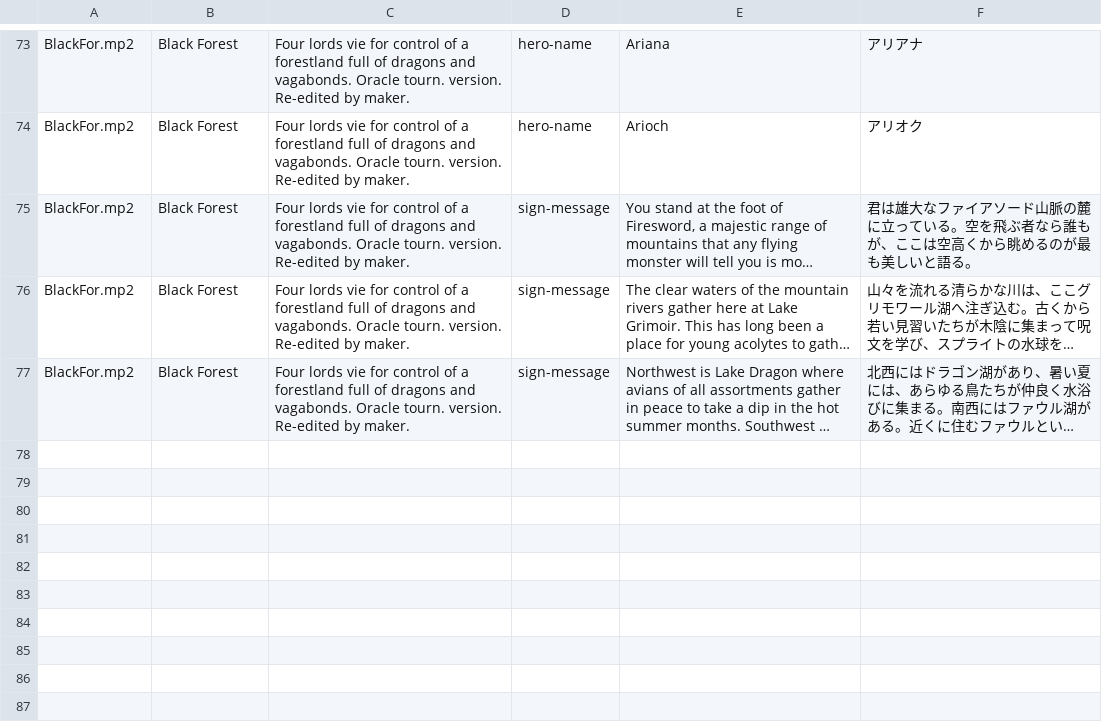
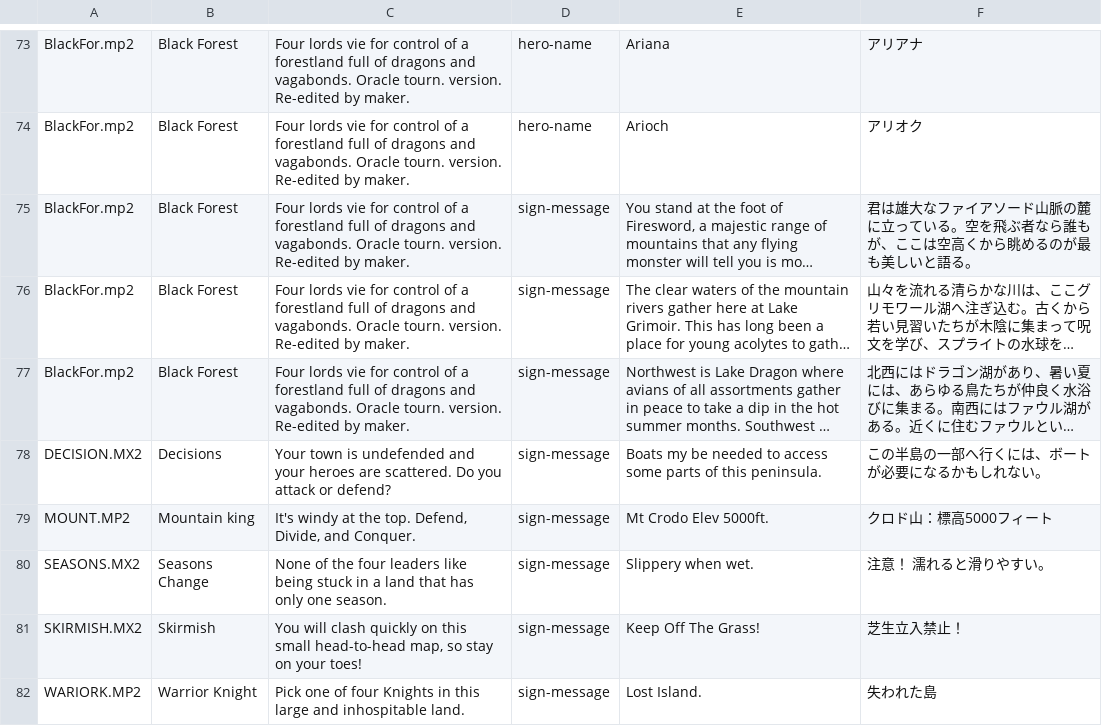
Before and after one commit to ka-autumn/fheroes2, a TSV file: files/lang/ja.map-object-translation.tsv, drawn as a sheet; only a part is shown, gaps mark what is left out; long unchanged cells end in …; the diff names each change by its address in the sheet, - before the commit and + after, or states it on an @@ line.

```diff
--- a/files/lang/ja.map-object-translation.tsv
+++ b/files/lang/ja.map-object-translation.tsv
+row 78: DECISION.MX2 | Decisions | Your town is undefended and your heroes are scattered. Do you attack or defend? | sign-message | Boats my be needed to access some parts of this peninsula. | この半島の一部へ行くには、ボートが必要になるかもしれない。
+row 79: MOUNT.MP2 | Mountain king | It's windy at the top. Defend, Divide, and Conquer. | sign-message | Mt Crodo Elev 5000ft. | クロド山：標高5000フィート
+row 80: SEASONS.MX2 | Seasons Change | None of the four leaders like being stuck in a land that has only one season. | sign-message | Slippery when wet. | 注意！ 濡れると滑りやすい。
+row 81: SKIRMISH.MX2 | Skirmish | You will clash quickly on this small head-to-head map, so stay on your toes! | sign-message | Keep Off The Grass! | 芝生立入禁止！
+row 82: WARIORK.MP2 | Warrior Knight | Pick one of four Knights in this large and inhospitable land. | sign-message | Lost Island. | 失われた島
```
Also changed, not shown: files/lang/ja.map-event-translation.tsv.
